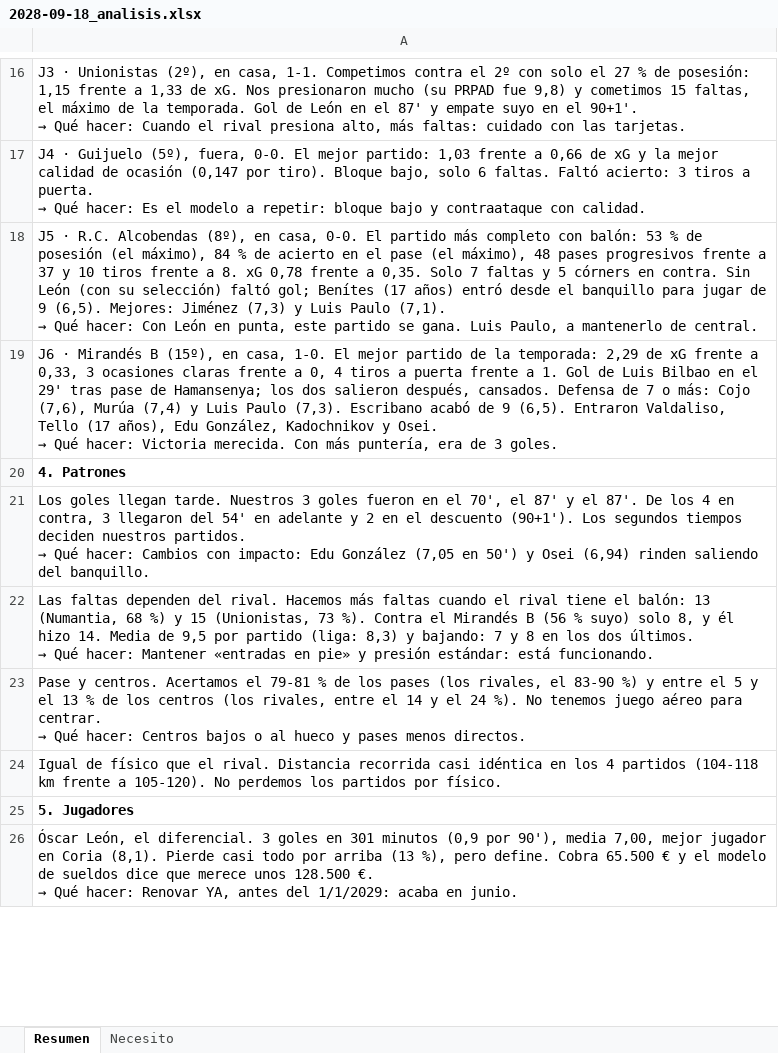
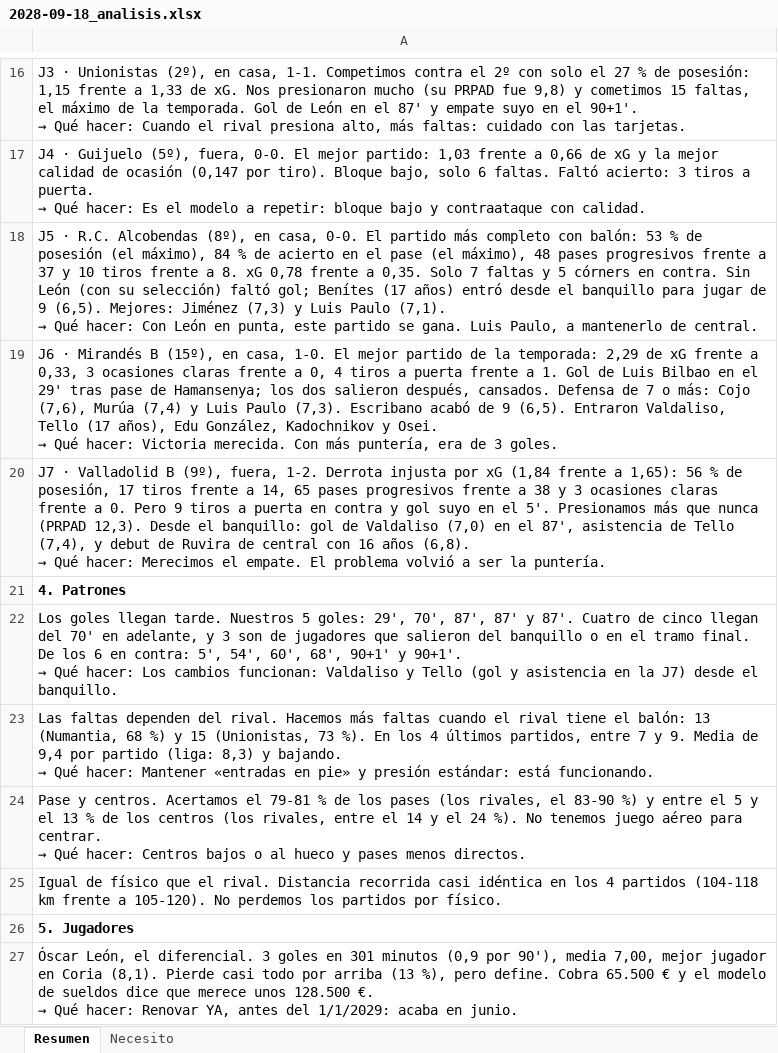
Before and after one commit to Antoniocapi/Antoniocapi, an Excel workbook: informes/2028-09-18_analisis.xlsx, sheet Resumen, drawn as a sheet; only a part is shown, gaps mark what is left out; values as stored, in another font and other column widths than the file's, no borders; addresses are those after the commit; ↵ is a line break in a cell; the diff covers the shown part only; the diff names each change by its address in the sheet, - before the commit and + after, or states it on an @@ line.

```diff
--- a/informes/2028-09-18_analisis.xlsx (sheet Resumen)
+++ b/informes/2028-09-18_analisis.xlsx (sheet Resumen)
+row 20: J7 · Valladolid B (9º), fuera, 1-2. Derrota injusta por xG (1,84 frente a 1,65): 56 % de posesión, 17 tiros frente a 14, 65 pases progresivos frente a 38 y 3 ocasiones claras frente a 0. Pero 9 tiros a puerta en contra y gol suyo en el 5'. Presionamos más que nunca (PRPAD 12,3). Desde el banquillo: gol de Valdaliso (7,0) en el 87', asistencia de Tello (7,4), y debut de Ruvira de central con 16 años (6,8). ↵ → Qué hacer: Merecimos el empate. El problema volvió a ser la puntería.
@@ A22: …tarde. Nuestros 3 goles fueron en el 70', el 87' y el 87'. De los 4 en contra, 3 llegaron del 54' en adelante y 2 en el descuento (90+1'). Los segundos tiempos deciden nuestros partidos. ↵ → Qué hacer: Cambios con impacto: Edu González (7,05 en 50') y Osei (6,94) rinden saliendo del banquillo. → …tarde. Nuestros 5 goles: 29', 70', 87', 87' y 87'. Cuatro de cinco llegan del 70' en adelante, y 3 son de jugadores que salieron del banquillo o en el tramo final. De los 6 en contra: 5', 54', 60', 68', 90+1' y 90+1'. ↵ → Qué hacer: Los cambios funcionan: Valdaliso y Tello (gol y asistencia en la J7) desde el banquillo. @@
@@ A23: …73 %). Contra el Mirandés B (56 % suyo) solo 8, y él hizo 14. Media de 9,5 por partido (liga: 8,3) y bajando: 7 y 8 en los dos últimos. ↵ → Qué… → …73 %). En los 4 últimos partidos, entre 7 y 9. Media de 9,4 por partido (liga: 8,3) y bajando. ↵ → Qué… @@
```
Also changed, not shown: 9 edited cells elsewhere in this sheet, informes/2028-09-18_cantera.xlsx, informes/2028-09-18_contratos.xlsx, 27 other files.
